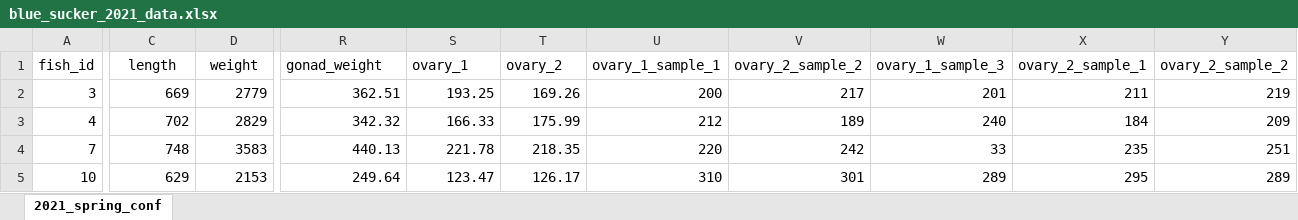
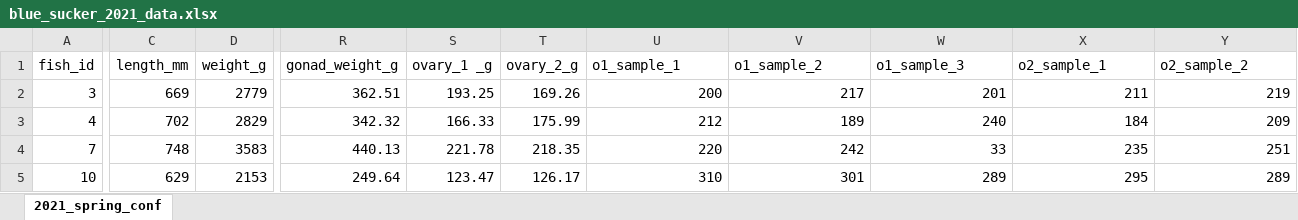
Before and after one commit to lindseylabrie/blue_sucker, an Excel workbook: data/blue_sucker_2021_data.xlsx, sheet 2021_spring_conf, drawn as a sheet; only a part is shown, gaps mark what is left out; values as stored, in another font and other column widths than the file's, no borders; the diff covers the shown part only; the diff names each change by its address in the sheet, - before the commit and + after, or states it on an @@ line.

```diff
--- a/data/blue_sucker_2021_data.xlsx (sheet 2021_spring_conf)
+++ b/data/blue_sucker_2021_data.xlsx (sheet 2021_spring_conf)
-C1: length
+C1: length_mm
-D1: weight
+D1: weight_g
-R1: gonad_weight
+R1: gonad_weight_g
-S1: ovary_1
+S1: ovary_1 _g
-T1: ovary_2
+T1: ovary_2_g
-U1: ovary_1_sample_1
+U1: o1_sample_1
-V1: ovary_2_sample_2
+V1: o1_sample_2
-W1: ovary_1_sample_3
+W1: o1_sample_3
-X1: ovary_2_sample_1
+X1: o2_sample_1
-Y1: ovary_2_sample_2
+Y1: o2_sample_2
```
Also changed, not shown: 3 edited cells elsewhere in this sheet, 1 other file.
